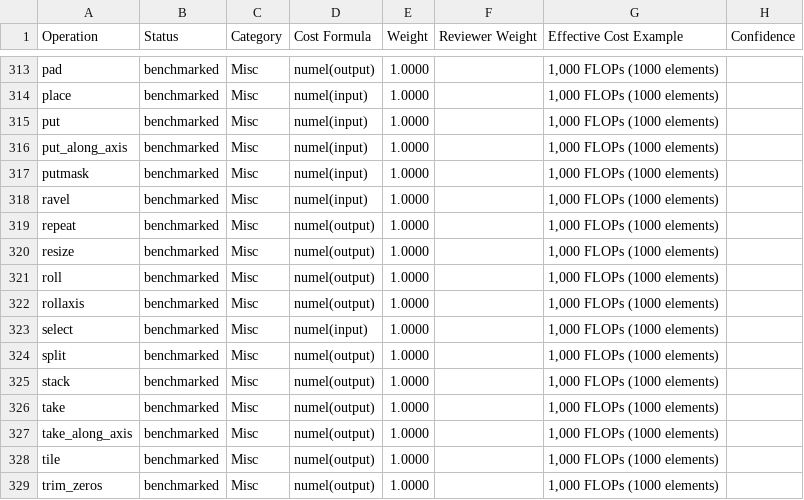
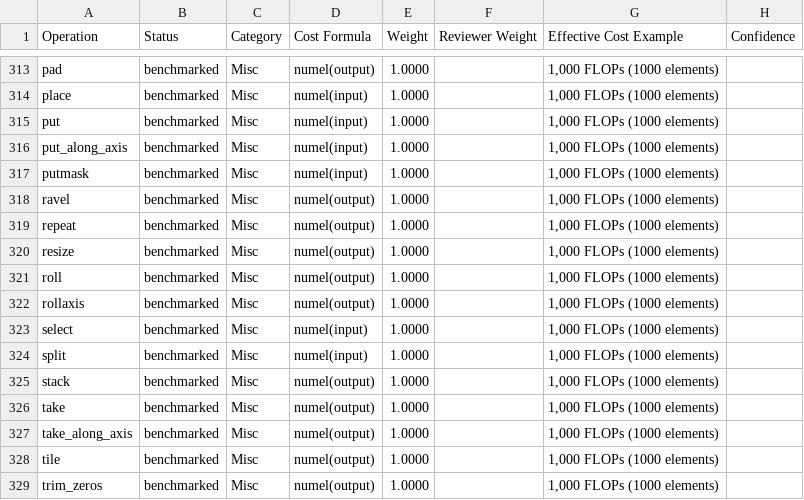
Before and after one commit to AIcrowd/whest, a CSV file: src/mechestim/data/weights.csv, drawn as a sheet; only a part is shown, gaps mark what is left out; the diff covers the shown part only; the diff names each change by its address in the sheet, - before the commit and + after, or states it on an @@ line.

Commit message:
fix: align 15 ops cost direction with reviewer notes (input vs output)

```diff
--- a/src/mechestim/data/weights.csv
+++ b/src/mechestim/data/weights.csv
-D318 (Cost Formula): numel(input)
+D318 (Cost Formula): numel(output)
-D324 (Cost Formula): numel(output)
+D324 (Cost Formula): numel(input)
```
Also changed, not shown: 13 edited cells elsewhere in this file, 2 other files.
